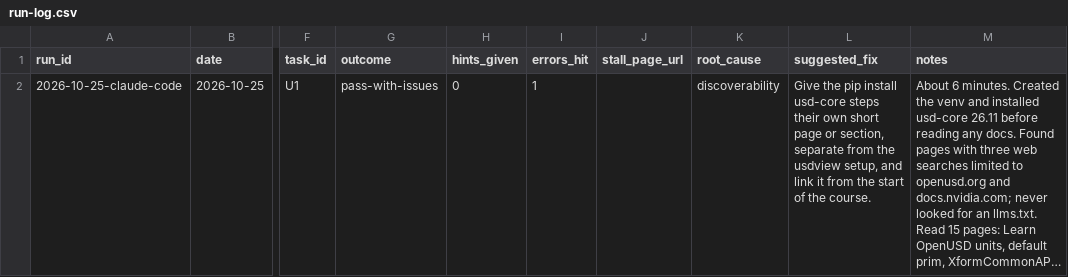
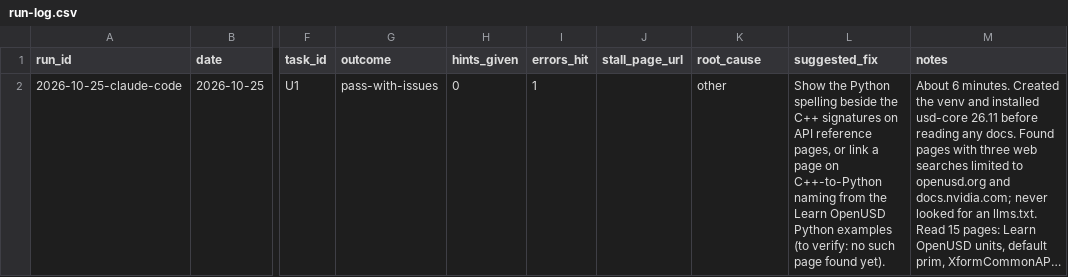
Before and after one commit to southpaw199/agent-ready-nvidia, a CSV file: reviews/agent-task-review/run-log.csv, drawn as a sheet; only a part is shown, gaps mark what is left out; long unchanged cells end in …; the diff covers the shown part only; the diff names each change by its address in the sheet, - before the commit and + after, or states it on an @@ line.

```diff
--- a/reviews/agent-task-review/run-log.csv
+++ b/reviews/agent-task-review/run-log.csv
-K2 (root_cause): discoverability
+K2 (root_cause): other
-L2 (suggested_fix): Give the pip install usd-core steps their own short page or section, separate from the usdview setup, and link it from the start of the course.
+L2 (suggested_fix): Show the Python spelling beside the C++ signatures on API reference pages, or link a page on C++-to-Python naming from the Learn OpenUSD Python examples (to verify: no such page found yet).
```
Also changed, not shown: 1 added row elsewhere in this file, 7 other files.
